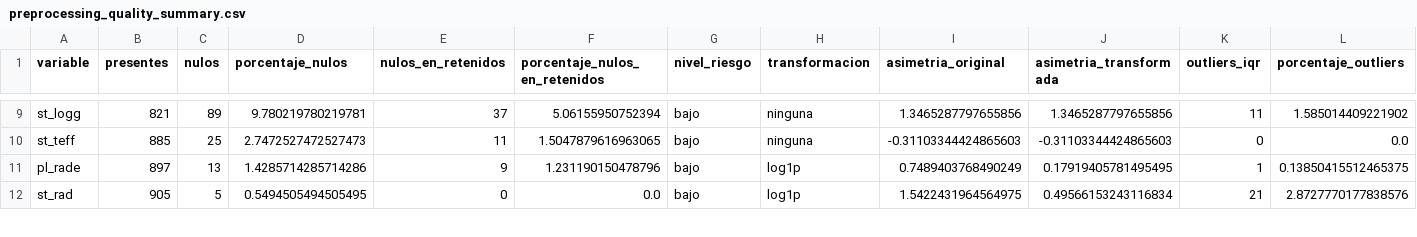
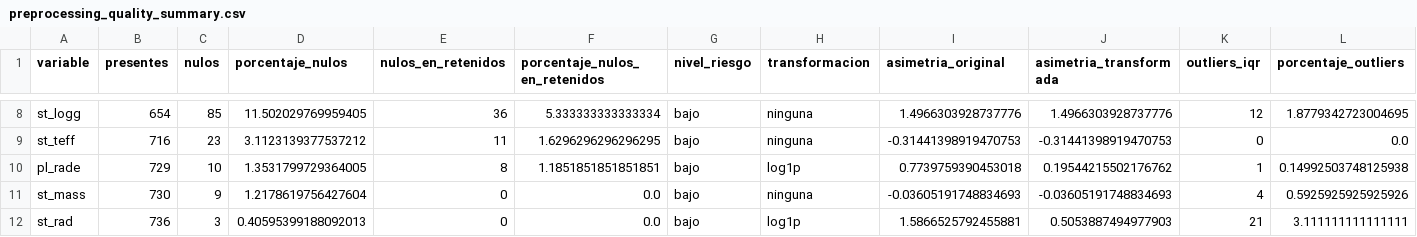
Before and after one commit to LauraSilRu/exoplanet-profiler, a CSV file: data/processed/preprocessing_quality_summary.csv, drawn as a sheet; only a part is shown, gaps mark what is left out; addresses are those after the commit; the diff covers the shown part only; the diff names each change by its address in the sheet, - before the commit and + after, or states it on an @@ line.

```diff
--- a/data/processed/preprocessing_quality_summary.csv
+++ b/data/processed/preprocessing_quality_summary.csv
-B8 (presentes): 821
+B8 (presentes): 654
-C8 (nulos): 89
+C8 (nulos): 85
-D8 (porcentaje_nulos): 9.780219780219781
+D8 (porcentaje_nulos): 11.502029769959405
-E8 (nulos_en_retenidos): 37
+E8 (nulos_en_retenidos): 36
-F8 (porcentaje_nulos_en_retenidos): 5.06155950752394
+F8 (porcentaje_nulos_en_retenidos): 5.333333333333334
-I8 (asimetria_original): 1.3465287797655856
+I8 (asimetria_original): 1.4966303928737776
-J8 (asimetria_transformada): 1.3465287797655856
+J8 (asimetria_transformada): 1.4966303928737776
-K8 (outliers_iqr): 11
+K8 (outliers_iqr): 12
-L8 (porcentaje_outliers): 1.585014409221902
+L8 (porcentaje_outliers): 1.8779342723004695
-B9 (presentes): 885
+B9 (presentes): 716
-C9 (nulos): 25
+C9 (nulos): 23
-D9 (porcentaje_nulos): 2.7472527472527473
+D9 (porcentaje_nulos): 3.1123139377537212
-F9 (porcentaje_nulos_en_retenidos): 1.5047879616963065
+F9 (porcentaje_nulos_en_retenidos): 1.6296296296296295
-I9 (asimetria_original): -0.31103344424865603
+I9 (asimetria_original): -0.31441398919470753
-J9 (asimetria_transformada): -0.31103344424865603
+J9 (asimetria_transformada): -0.31441398919470753
-B10 (presentes): 897
+B10 (presentes): 729
-C10 (nulos): 13
+C10 (nulos): 10
-D10 (porcentaje_nulos): 1.4285714285714286
+D10 (porcentaje_nulos): 1.3531799729364005
-E10 (nulos_en_retenidos): 9
+E10 (nulos_en_retenidos): 8
-F10 (porcentaje_nulos_en_retenidos): 1.231190150478796
+F10 (porcentaje_nulos_en_retenidos): 1.1851851851851851
-I10 (asimetria_original): 0.7489403768490249
+I10 (asimetria_original): 0.7739759390453018
-J10 (asimetria_transformada): 0.17919405781495495
+J10 (asimetria_transformada): 0.19544215502176762
-L10 (porcentaje_outliers): 0.13850415512465375
+L10 (porcentaje_outliers): 0.14992503748125938
+row 11: st_mass | 730 | 9 | 1.2178619756427604 | 0 | 0.0 | bajo | ninguna | -0.03605191748834693 | -0.03605191748834693 | 4 | 0.5925925925925926
-B12 (presentes): 905
+B12 (presentes): 736
-C12 (nulos): 5
+C12 (nulos): 3
-D12 (porcentaje_nulos): 0.5494505494505495
+D12 (porcentaje_nulos): 0.40595399188092013
-I12 (asimetria_original): 1.5422431964564975
+I12 (asimetria_original): 1.5866525792455881
-J12 (asimetria_transformada): 0.49566153243116834
+J12 (asimetria_transformada): 0.5053887494977903
-L12 (porcentaje_outliers): 2.8727770177838576
+L12 (porcentaje_outliers): 3.111111111111111
```
Also changed, not shown: 1 removed row and 61 edited cells elsewhere in this file, data/processed/exoplanets_selected_raw.csv, data/processed/pca/pca_explained_variance.csv, 14 other files.
